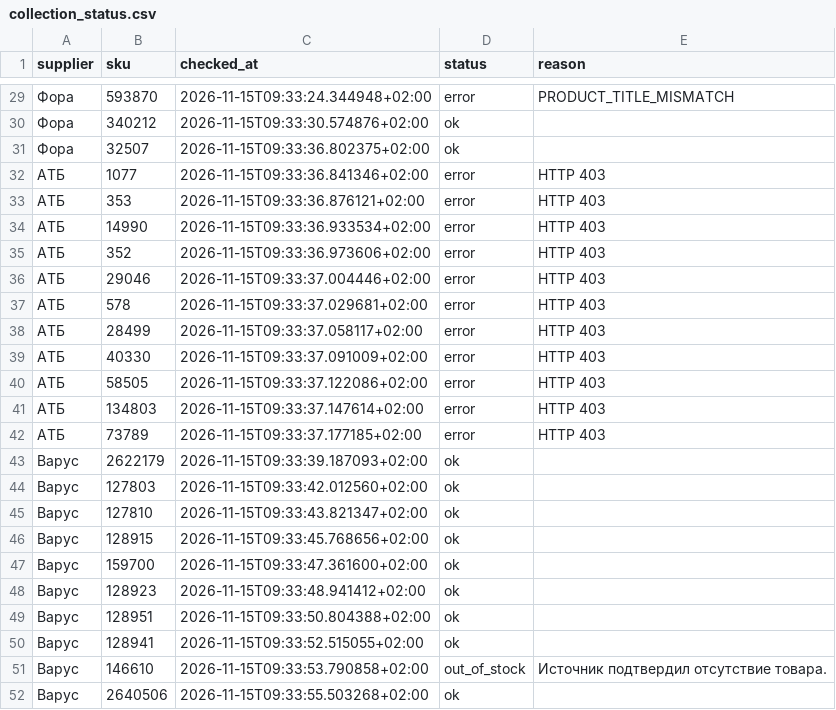
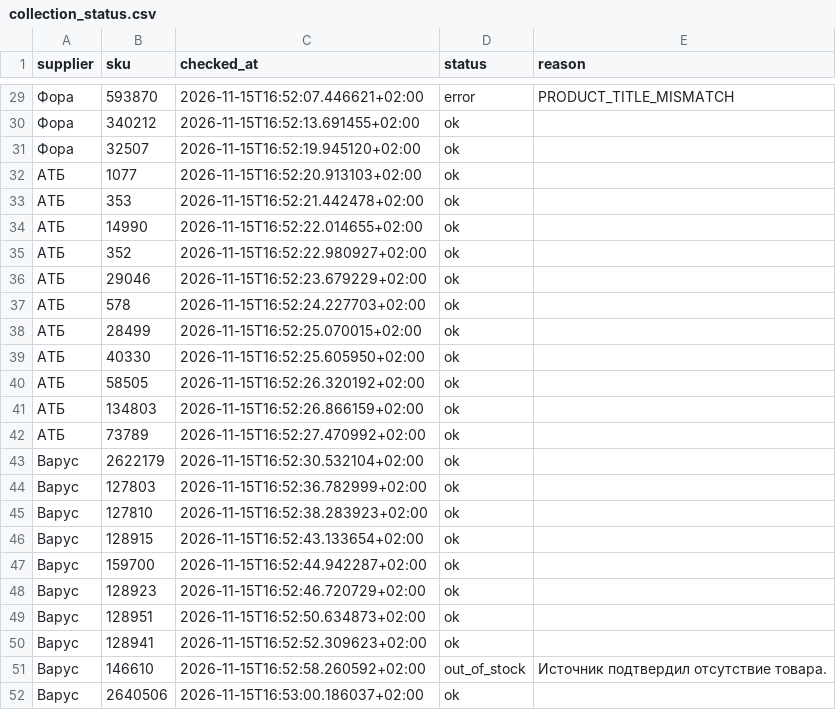
Before and after one commit to Divisible/supplier-price-monitor, a CSV file: data/collection_status.csv, drawn as a sheet; only a part is shown, gaps mark what is left out; the diff covers the shown part only.

```diff
--- a/data/collection_status.csv
+++ b/data/collection_status.csv
@@ -29,24 +29,24 @@ supplier,sku,checked_at,status,reason
-Фора,593870,2026-11-15T09:33:24.344948+02:00,error,PRODUCT_TITLE_MISMATCH
-Фора,340212,2026-11-15T09:33:30.574876+02:00,ok,
-Фора,32507,2026-11-15T09:33:36.802375+02:00,ok,
-АТБ,1077,2026-11-15T09:33:36.841346+02:00,error,HTTP 403
-АТБ,353,2026-11-15T09:33:36.876121+02:00,error,HTTP 403
-АТБ,14990,2026-11-15T09:33:36.933534+02:00,error,HTTP 403
-АТБ,352,2026-11-15T09:33:36.973606+02:00,error,HTTP 403
-АТБ,29046,2026-11-15T09:33:37.004446+02:00,error,HTTP 403
-АТБ,578,2026-11-15T09:33:37.029681+02:00,error,HTTP 403
-АТБ,28499,2026-11-15T09:33:37.058117+02:00,error,HTTP 403
-АТБ,40330,2026-11-15T09:33:37.091009+02:00,error,HTTP 403
-АТБ,58505,2026-11-15T09:33:37.122086+02:00,error,HTTP 403
-АТБ,134803,2026-11-15T09:33:37.147614+02:00,error,HTTP 403
-АТБ,73789,2026-11-15T09:33:37.177185+02:00,error,HTTP 403
-Варус,2622179,2026-11-15T09:33:39.187093+02:00,ok,
-Варус,127803,2026-11-15T09:33:42.012560+02:00,ok,
-Варус,127810,2026-11-15T09:33:43.821347+02:00,ok,
-Варус,128915,2026-11-15T09:33:45.768656+02:00,ok,
-Варус,159700,2026-11-15T09:33:47.361600+02:00,ok,
-Варус,128923,2026-11-15T09:33:48.941412+02:00,ok,
-Варус,128951,2026-11-15T09:33:50.804388+02:00,ok,
-Варус,128941,2026-11-15T09:33:52.515055+02:00,ok,
-Варус,146610,2026-11-15T09:33:53.790858+02:00,out_of_stock,Источник подтвердил отсутствие товара.
-Варус,2640506,2026-11-15T09:33:55.503268+02:00,ok,
+Фора,593870,2026-11-15T16:52:07.446621+02:00,error,PRODUCT_TITLE_MISMATCH
+Фора,340212,2026-11-15T16:52:13.691455+02:00,ok,
+Фора,32507,2026-11-15T16:52:19.945120+02:00,ok,
+АТБ,1077,2026-11-15T16:52:20.913103+02:00,ok,
+АТБ,353,2026-11-15T16:52:21.442478+02:00,ok,
+АТБ,14990,2026-11-15T16:52:22.014655+02:00,ok,
+АТБ,352,2026-11-15T16:52:22.980927+02:00,ok,
+АТБ,29046,2026-11-15T16:52:23.679229+02:00,ok,
+АТБ,578,2026-11-15T16:52:24.227703+02:00,ok,
+АТБ,28499,2026-11-15T16:52:25.070015+02:00,ok,
+АТБ,40330,2026-11-15T16:52:25.605950+02:00,ok,
+АТБ,58505,2026-11-15T16:52:26.320192+02:00,ok,
+АТБ,134803,2026-11-15T16:52:26.866159+02:00,ok,
+АТБ,73789,2026-11-15T16:52:27.470992+02:00,ok,
+Варус,2622179,2026-11-15T16:52:30.532104+02:00,ok,
+Варус,127803,2026-11-15T16:52:36.782999+02:00,ok,
+Варус,127810,2026-11-15T16:52:38.283923+02:00,ok,
+Варус,128915,2026-11-15T16:52:43.133654+02:00,ok,
+Варус,159700,2026-11-15T16:52:44.942287+02:00,ok,
+Варус,128923,2026-11-15T16:52:46.720729+02:00,ok,
+Варус,128951,2026-11-15T16:52:50.634873+02:00,ok,
+Варус,128941,2026-11-15T16:52:52.309623+02:00,ok,
+Варус,146610,2026-11-15T16:52:58.260592+02:00,out_of_stock,Источник подтвердил отсутствие товара.
+Варус,2640506,2026-11-15T16:53:00.186037+02:00,ok,
```
Also changed, not shown: 39 edited cells elsewhere in this file, data/price_history.csv.
